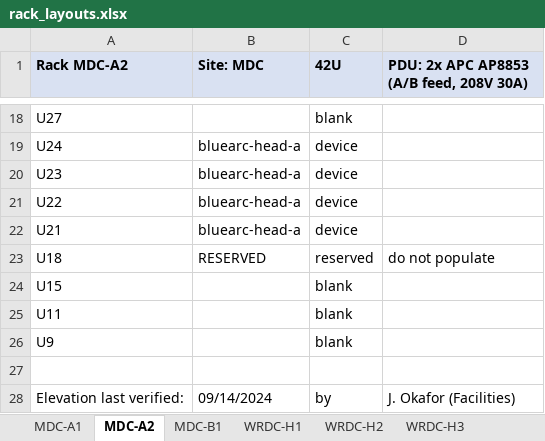
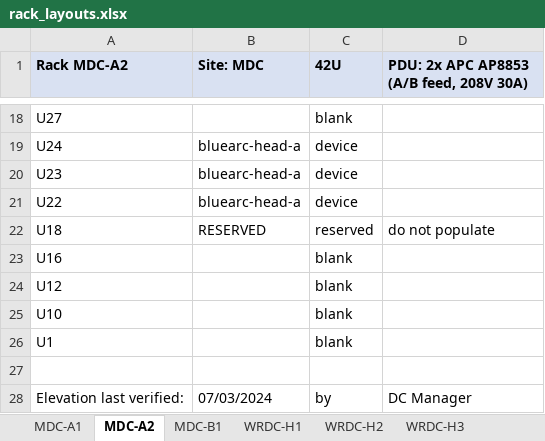
Before and after one commit to KillgoreAlpha/sc26-netbox-demo, an Excel workbook: demo/rack_layouts.xlsx, sheet MDC-A2, drawn as a sheet; only a part is shown, gaps mark what is left out; values as stored, in another font and other column widths than the file's, no borders; removed rows and columns are numbered as before the commit, all else as after; the diff names each change by its address in the sheet, - before the commit and + after, or states it on an @@ line.

```diff
--- a/demo/rack_layouts.xlsx (sheet MDC-A2)
+++ b/demo/rack_layouts.xlsx (sheet MDC-A2)
-row 22: U21 | bluearc-head-a | device
-A23 (Rack MDC-A2): U15
+A23 (Rack MDC-A2): U16
-A24 (Rack MDC-A2): U11
+A24 (Rack MDC-A2): U12
+row 25: U10 |  | blank
-A26 (Rack MDC-A2): U9
+A26 (Rack MDC-A2): U1
-B28 (Site: MDC): 09/14/2024
+B28 (Site: MDC): 07/03/2024
-D28: J. Okafor (Facilities)
+D28: DC Manager
```
Also changed, not shown: sheet WRDC-H4, sheet WRDC-H3, sheet WRDC-H1, sheet MDC-B1, sheet WRDC-H2, demo/RCC_Equipment_Inventory.xlsx.
